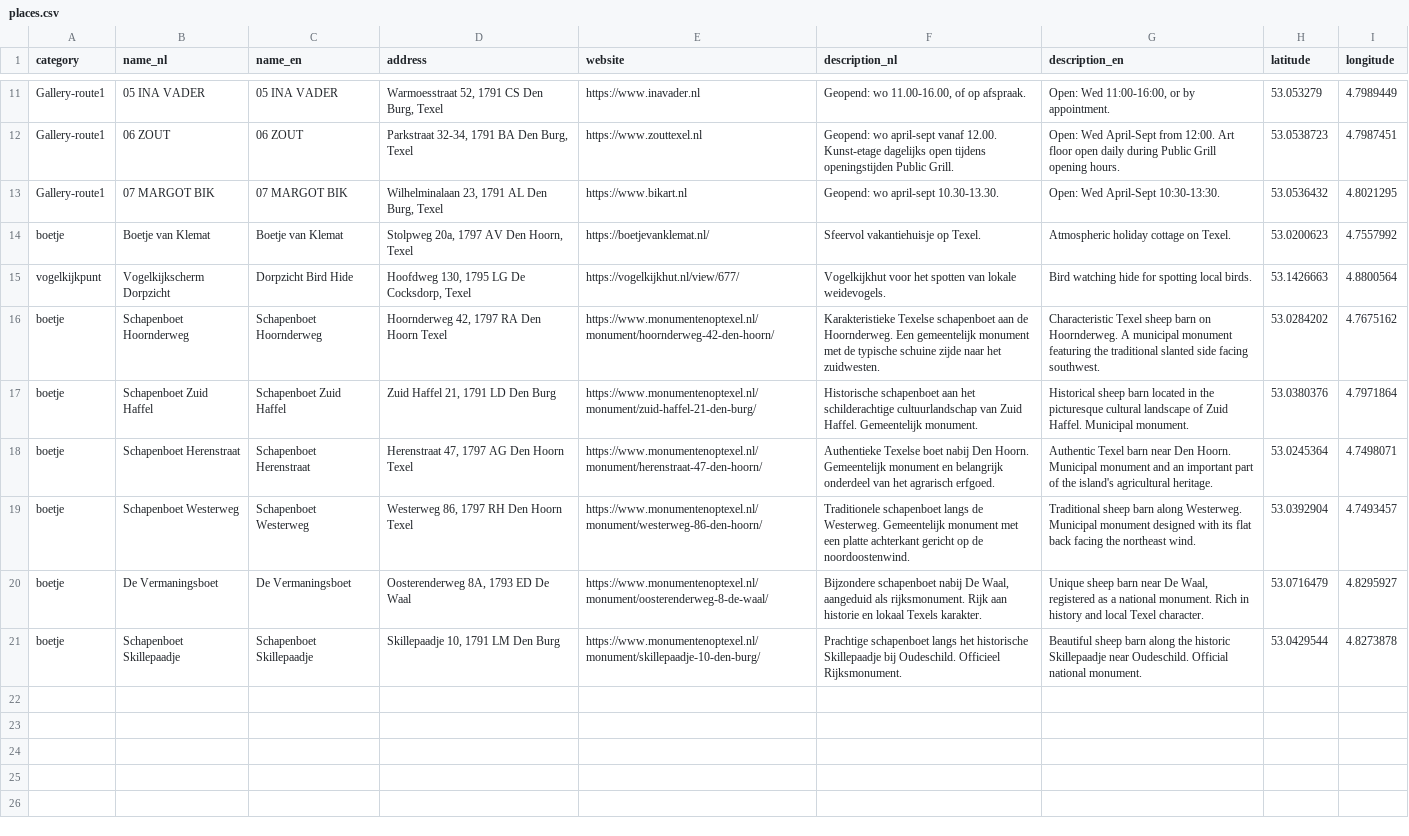
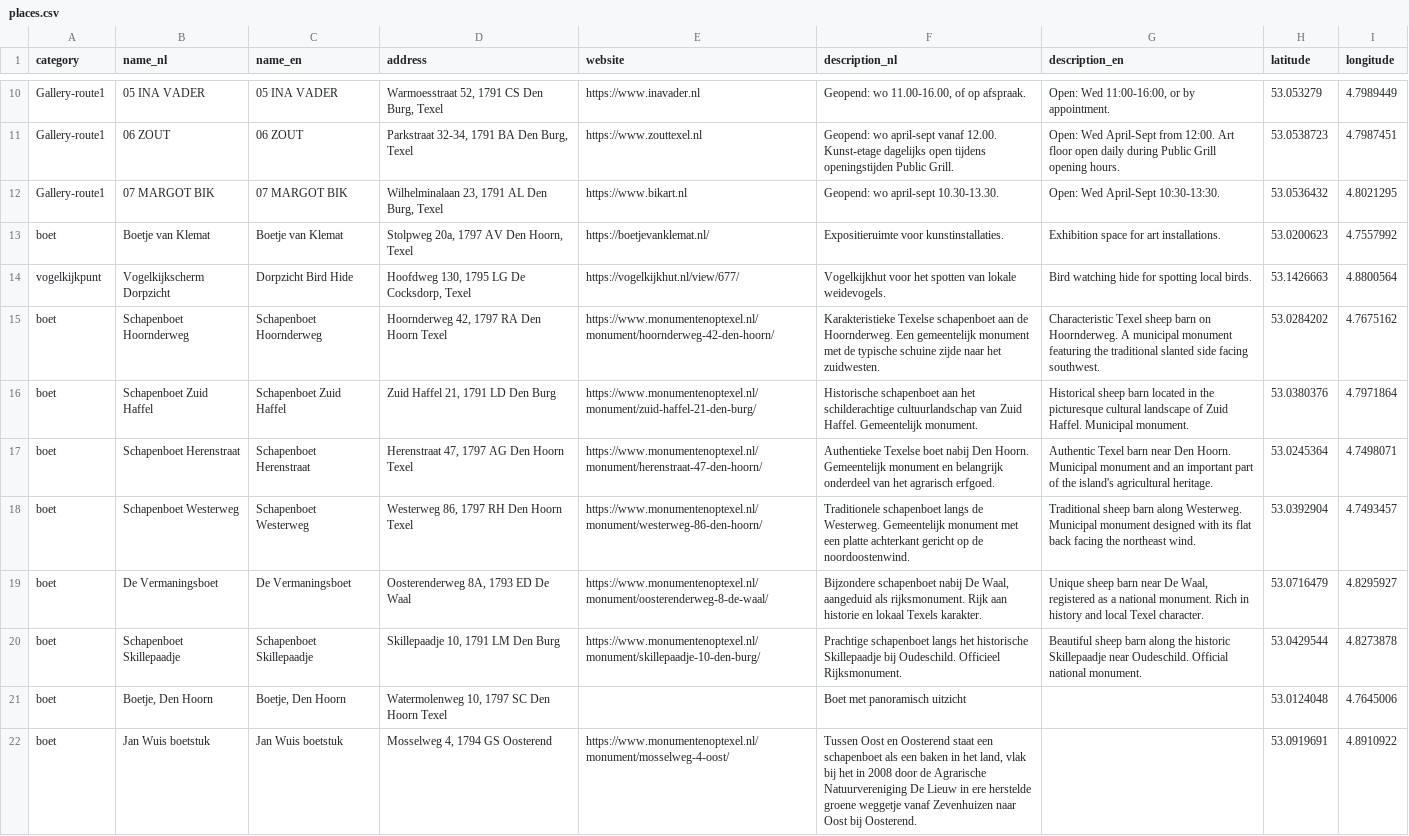
Before and after one commit to Hamin-Yoon/Texel_map, a CSV file: places.csv, drawn as a sheet; only a part is shown, gaps mark what is left out; addresses are those after the commit; the diff covers the shown part only; the diff names each change by its address in the sheet, - before the commit and + after, or states it on an @@ line.

```diff
--- a/places.csv
+++ b/places.csv
-A13 (category): boetje
+A13 (category): boet
-F13 (description_nl): Sfeervol vakantiehuisje op Texel.
+F13 (description_nl): Expositieruimte voor kunstinstallaties.
-G13 (description_en): Atmospheric holiday cottage on Texel.
+G13 (description_en): Exhibition space for art installations.
-A15:A20 (category): boetje
+A15:A20 (category): boet
+row 21: boet | Boetje, Den Hoorn | Boetje, Den Hoorn | Watermolenweg 10, 1797 SC Den Hoorn Texel |  | Boet met panoramisch uitzicht |  | 53.0124048 | 4.7645006
+row 22: boet | Jan Wuis boetstuk | Jan Wuis boetstuk | Mosselweg 4, 1794 GS Oosterend | https://www.monumentenoptexel.nl/monument/mosselweg-4-oost/ | Tussen Oost en Oosterend staat een schapenboet als een baken in het land, vlak bij het in 2008 door de Agrarische Natuurvereniging De Lieuw in ere herstelde groene weggetje vanaf Zevenhuizen naar Oost bij Oosterend. |  | 53.0919691 | 4.8910922
```
Also changed, not shown: 10 added rows and 1 removed row elsewhere in this file, 5 other files.
